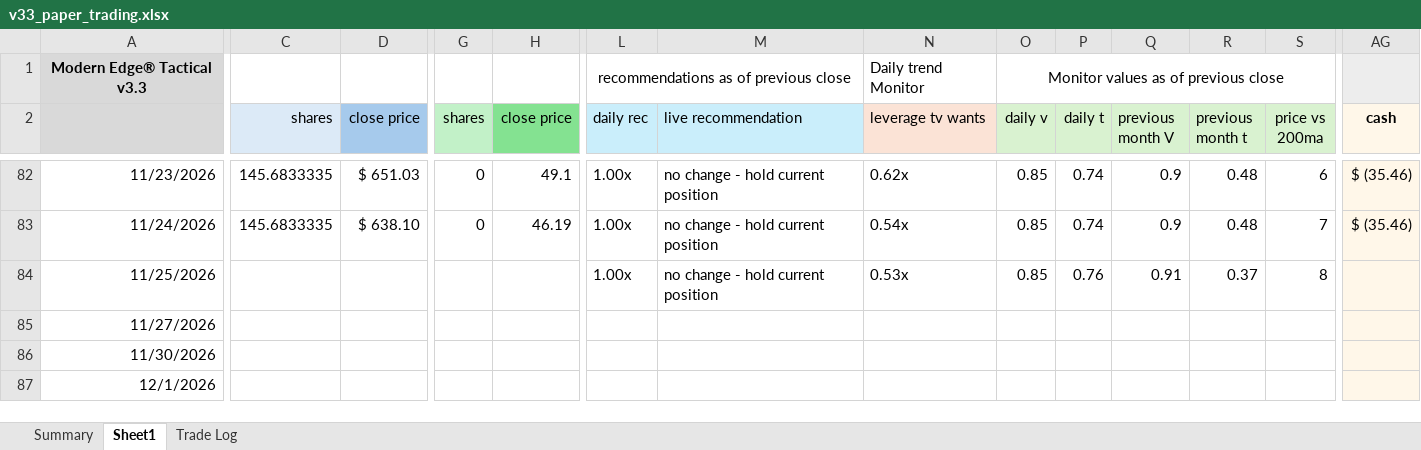
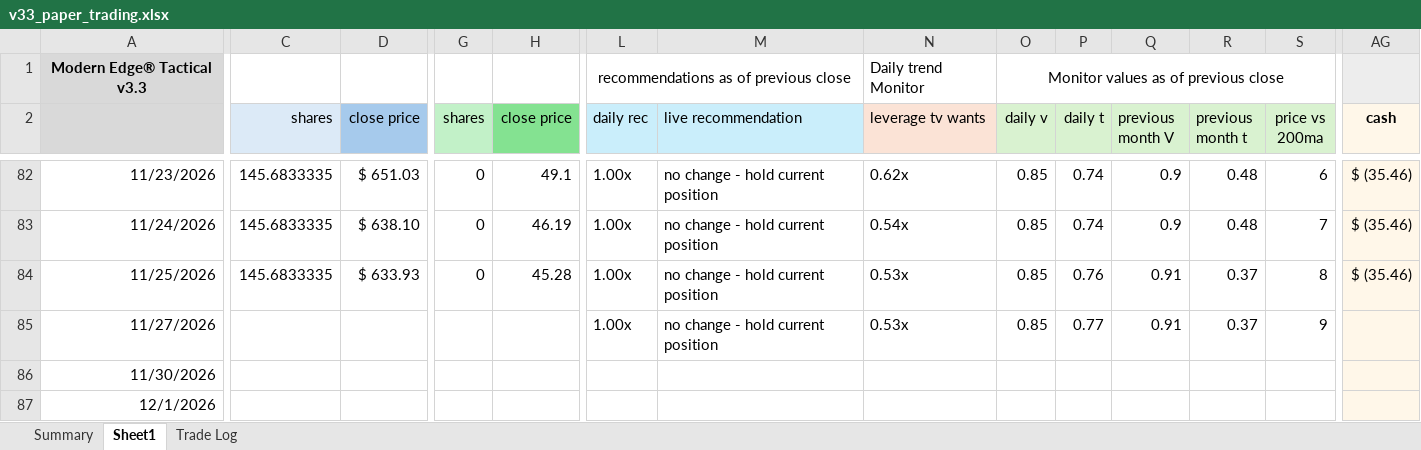
Before and after one commit to marty21gt/fragility-monitor, an Excel workbook: ledger/v33_paper_trading.xlsx, sheet Sheet1, drawn as a sheet; only a part is shown, gaps mark what is left out; values as stored, in another font and other column widths than the file's, no borders; the diff covers the shown part only; the diff names each change by its address in the sheet, - before the commit and + after, or states it on an @@ line.

```diff
--- a/ledger/v33_paper_trading.xlsx (sheet Sheet1)
+++ b/ledger/v33_paper_trading.xlsx (sheet Sheet1)
-C84 (shares): (empty)
+C84 (shares): 145.6833335
-D84 (close price): (empty)
+D84 (close price): $ 633.93
-G84 (shares): (empty)
+G84 (shares): 0
-H84 (close price): (empty)
+H84 (close price): 45.28
-AG84 (cash): (empty)
+AG84 (cash): $ (35.46)
-L85 (daily rec): (empty)
+L85 (daily rec): 1.00x
-M85 (live recommendation): (empty)
+M85 (live recommendation): no change - hold current position
-N85 (leverage tv wants): (empty)
+N85 (leverage tv wants): 0.53x
-O85 (daily v): (empty)
+O85 (daily v): 0.85
-P85 (daily t): (empty)
+P85 (daily t): 0.77
-Q85 (previous month V): (empty)
+Q85 (previous month V): 0.91
-R85 (previous month t): (empty)
+R85 (previous month t): 0.37
-S85 (price vs 200ma): (empty)
+S85 (price vs 200ma): 9
```
Also changed, not shown: 2 edited cells elsewhere in this sheet.
